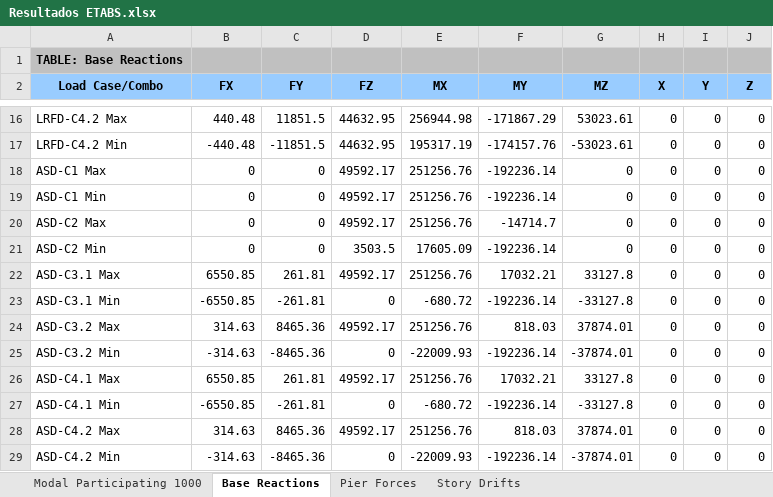
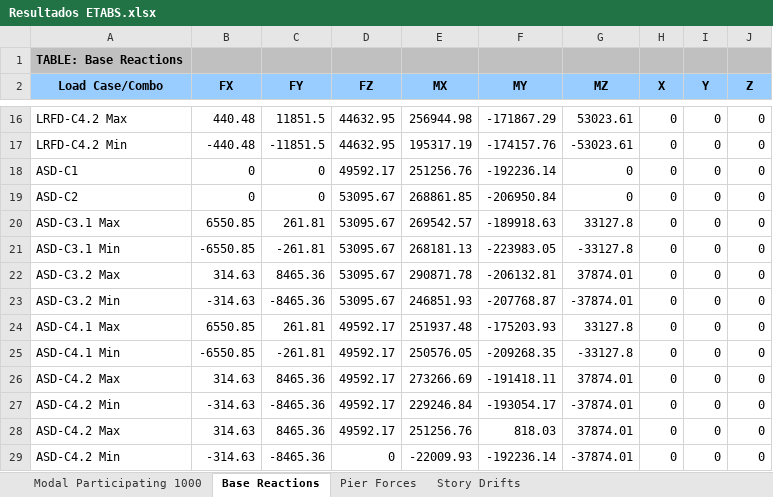
Before and after one commit to ppizarror/proyecto-CI5223, an Excel workbook: Tarea 03/Resultados ETABS.xlsx, sheet Base Reactions, drawn as a sheet; only a part is shown, gaps mark what is left out; values as stored, in another font and other column widths than the file's, no borders; removed rows and columns are numbered as before the commit, all else as after; the diff names each change by its address in the sheet, - before the commit and + after, or states it on an @@ line.

Commit message:
Actualizado con combos ADS lineales

```diff
--- a/Tarea 03/Resultados ETABS.xlsx (sheet Base Reactions)
+++ b/Tarea 03/Resultados ETABS.xlsx (sheet Base Reactions)
-A18 (Load Case/Combo): ASD-C1 Max
+A18 (Load Case/Combo): ASD-C1
-row 19: ASD-C1 Min | 0 | 0 | 49592.17 | 251256.76 | -192236.14 | 0 | 0 | 0 | 0
-A19 (Load Case/Combo): ASD-C2 Max
+A19 (Load Case/Combo): ASD-C2
-D19 (FZ): 49592.17
+D19 (FZ): 53095.67
-E19 (MX): 251256.76
+E19 (MX): 268861.85
-F19 (MY): -14714.7
+F19 (MY): -206950.84
-row 21: ASD-C2 Min | 0 | 0 | 3503.5 | 17605.09 | -192236.14 | 0 | 0 | 0 | 0
-D20 (FZ): 49592.17
+D20 (FZ): 53095.67
-E20 (MX): 251256.76
+E20 (MX): 269542.57
-F20 (MY): 17032.21
+F20 (MY): -189918.63
-D21 (FZ): 0
+D21 (FZ): 53095.67
-E21 (MX): -680.72
+E21 (MX): 268181.13
-F21 (MY): -192236.14
+F21 (MY): -223983.05
-D22 (FZ): 49592.17
+D22 (FZ): 53095.67
-E22 (MX): 251256.76
+E22 (MX): 290871.78
-F22 (MY): 818.03
+F22 (MY): -206132.81
-D23 (FZ): 0
+D23 (FZ): 53095.67
-E23 (MX): -22009.93
+E23 (MX): 246851.93
-F23 (MY): -192236.14
+F23 (MY): -207768.87
-E24 (MX): 251256.76
+E24 (MX): 251937.48
-F24 (MY): 17032.21
+F24 (MY): -175203.93
-D25 (FZ): 0
+D25 (FZ): 49592.17
-E25 (MX): -680.72
+E25 (MX): 250576.05
-F25 (MY): -192236.14
+F25 (MY): -209268.35
+row 26: ASD-C4.2 Max | 314.63 | 8465.36 | 49592.17 | 273266.69 | -191418.11 | 37874.01 | 0 | 0 | 0
+row 27: ASD-C4.2 Min | -314.63 | -8465.36 | 49592.17 | 229246.84 | -193054.17 | -37874.01 | 0 | 0 | 0
```
Also changed, not shown: sheet Pier Forces, sheet Story Drifts, 1 other file.
